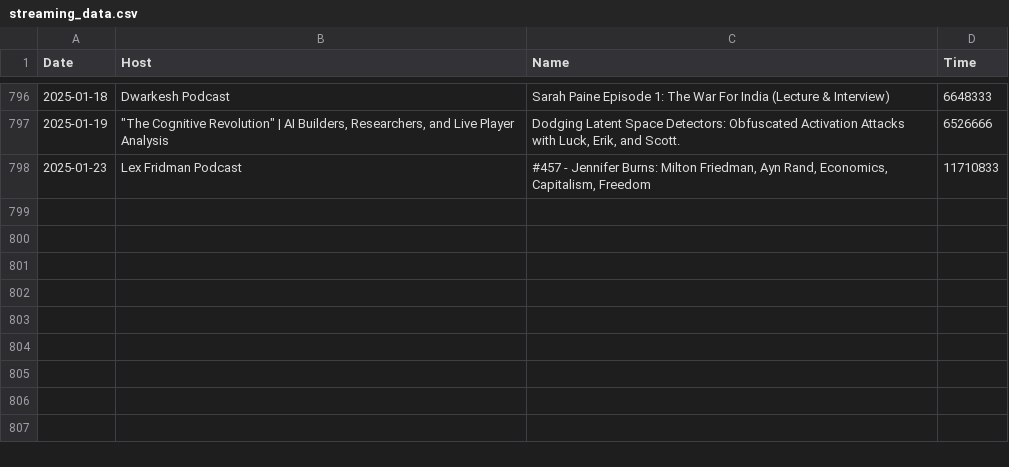
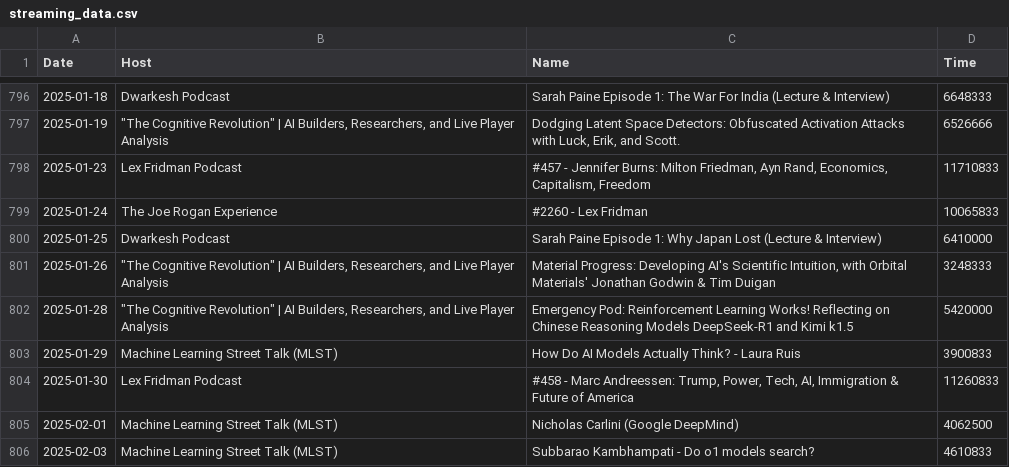
Before and after one commit to ThomasWalker1/ThomasWalker1.github.io, a CSV file: scripts/data/streaming_data.csv, drawn as a sheet; only a part is shown, gaps mark what is left out; the diff names each change by its address in the sheet, - before the commit and + after, or states it on an @@ line.

Commit message:
added podcasts

```diff
--- a/scripts/data/streaming_data.csv
+++ b/scripts/data/streaming_data.csv
+row 799: 2025-01-24 | The Joe Rogan Experience | #2260 - Lex Fridman | 10065833
+row 800: 2025-01-25 | Dwarkesh Podcast | Sarah Paine Episode 1: Why Japan Lost (Lecture & Interview) | 6410000
+row 801: 2025-01-26 | "The Cognitive Revolution" | AI Builders, Researchers, and Live Player Analysis | Material Progress: Developing AI's Scientific Intuition, with Orbital Materials' Jonathan Godwin & Tim Duigan | 3248333
+row 802: 2025-01-28 | "The Cognitive Revolution" | AI Builders, Researchers, and Live Player Analysis | Emergency Pod: Reinforcement Learning Works! Reflecting on Chinese Reasoning Models DeepSeek-R1 and Kimi k1.5 | 5420000
+row 803: 2025-01-29 | Machine Learning Street Talk (MLST) | How Do AI Models Actually Think? - Laura Ruis | 3900833
+row 804: 2025-01-30 | Lex Fridman Podcast | #458 - Marc Andreessen: Trump, Power, Tech, AI, Immigration & Future of America | 11260833
+row 805: 2025-02-01 | Machine Learning Street Talk (MLST) | Nicholas Carlini (Google DeepMind) | 4062500
+row 806: 2025-02-03 | Machine Learning Street Talk (MLST) | Subbarao Kambhampati - Do o1 models search? | 4610833
```
